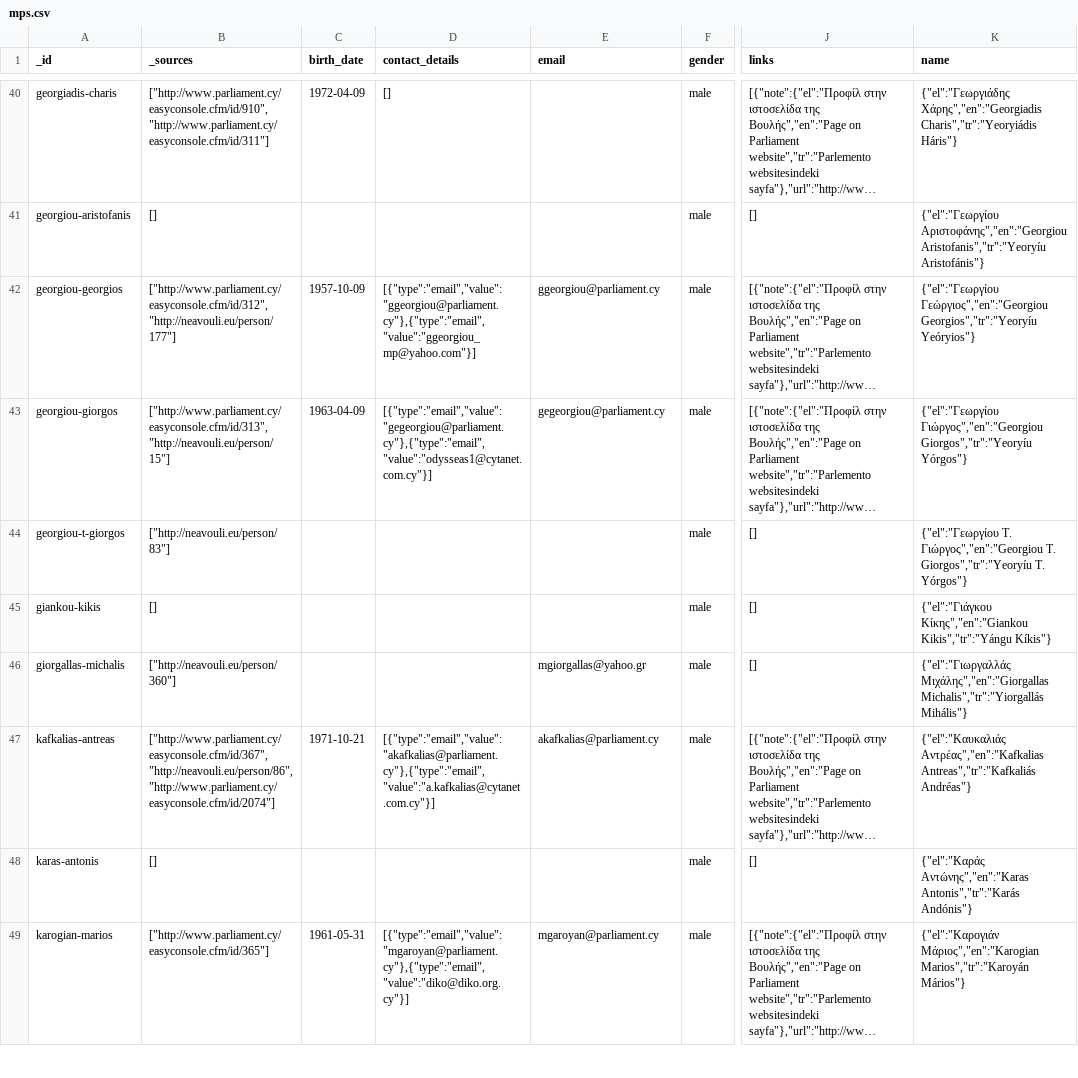
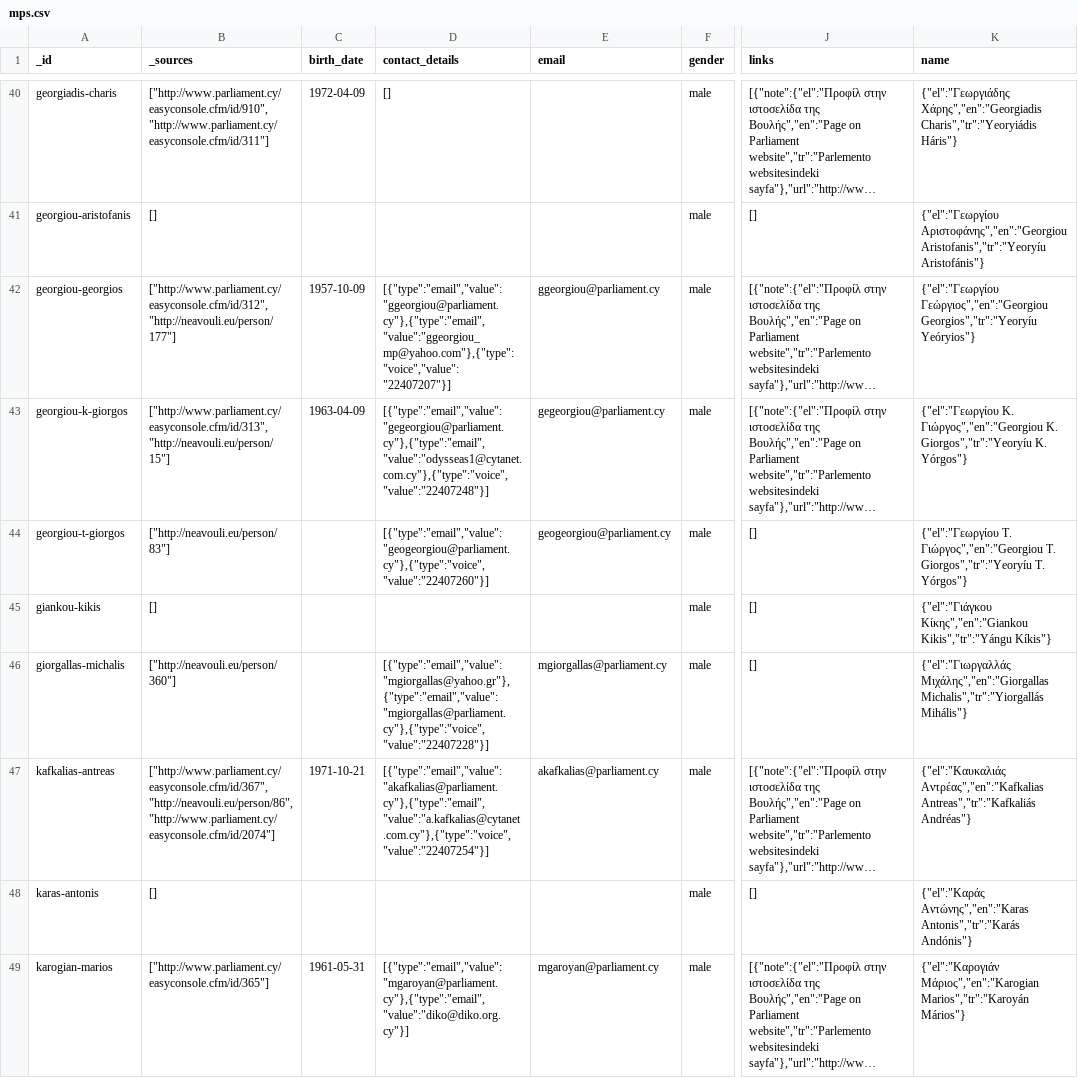
Before and after one commit to openpatata/openpatata-data, a CSV file: _dumps/csv/mps.csv, drawn as a sheet; only a part is shown, gaps mark what is left out; long unchanged cells end in …; the diff covers the shown part only; the diff names each change by its address in the sheet, - before the commit and + after, or states it on an @@ line.

Commit message:
Regenerate csv and json dumps

```diff
--- a/_dumps/csv/mps.csv
+++ b/_dumps/csv/mps.csv
-D42 (contact_details): [{"type":"email","value":"ggeorgiou@parliament.cy"},{"type":"email","value":"ggeorgiou_mp@yahoo.com"}]
+D42 (contact_details): [{"type":"email","value":"ggeorgiou@parliament.cy"},{"type":"email","value":"ggeorgiou_mp@yahoo.com"},{"type":"voice","value":"22407207"}]
-A43 (_id): georgiou-giorgos
+A43 (_id): georgiou-k-giorgos
-D43 (contact_details): [{"type":"email","value":"gegeorgiou@parliament.cy"},{"type":"email","value":"odysseas1@cytanet.com.cy"}]
+D43 (contact_details): [{"type":"email","value":"gegeorgiou@parliament.cy"},{"type":"email","value":"odysseas1@cytanet.com.cy"},{"type":"voice","value":"22407248"}]
-K43 (name): {"el":"Γεωργίου Γιώργος","en":"Georgiou Giorgos","tr":"Yeoryíu Yórgos"}
+K43 (name): {"el":"Γεωργίου Κ. Γιώργος","en":"Georgiou K. Giorgos","tr":"Yeoryíu K. Yórgos"}
-D44 (contact_details): (empty)
+D44 (contact_details): [{"type":"email","value":"geogeorgiou@parliament.cy"},{"type":"voice","value":"22407260"}]
-E44 (email): (empty)
+E44 (email): geogeorgiou@parliament.cy
-D46 (contact_details): (empty)
+D46 (contact_details): [{"type":"email","value":"mgiorgallas@yahoo.gr"},{"type":"email","value":"mgiorgallas@parliament.cy"},{"type":"voice","value":"22407228"}]
-E46 (email): mgiorgallas@yahoo.gr
+E46 (email): mgiorgallas@parliament.cy
-D47 (contact_details): [{"type":"email","value":"akafkalias@parliament.cy"},{"type":"email","value":"a.kafkalias@cytanet.com.cy"}]
+D47 (contact_details): [{"type":"email","value":"akafkalias@parliament.cy"},{"type":"email","value":"a.kafkalias@cytanet.com.cy"},{"type":"voice","value":"22407254"}]
```
Also changed, not shown: 81 edited cells elsewhere in this file, 1 other file.
